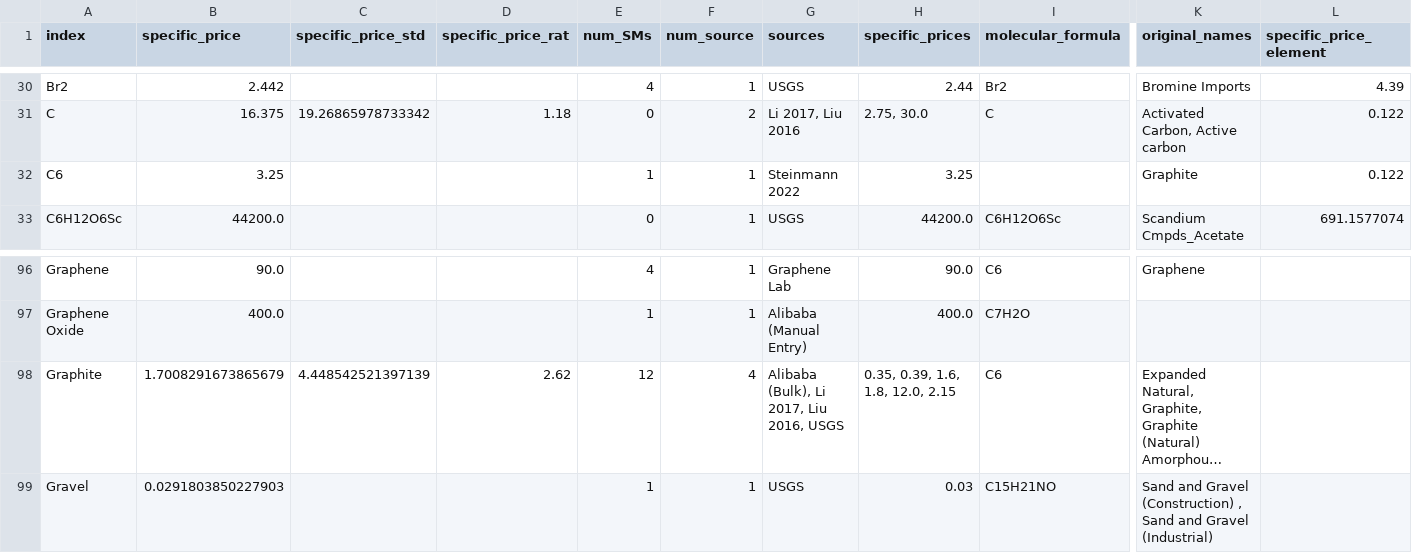
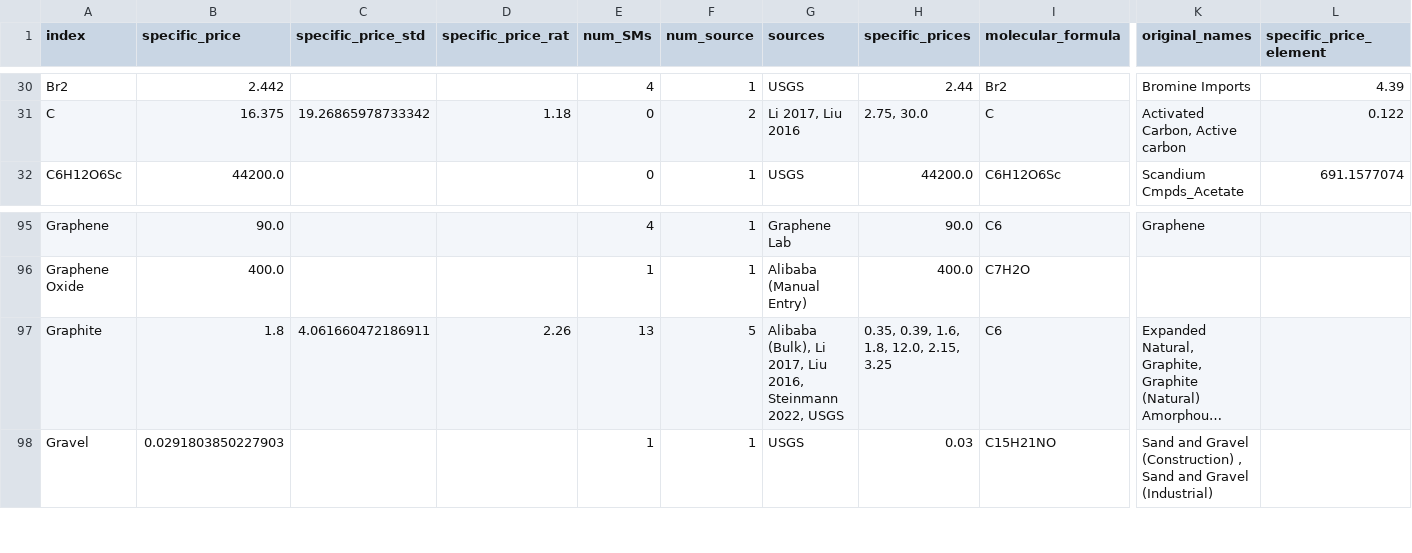
Before and after one commit to energy-storage-analysis/LDES-Survey, a CSV file: cap_cost/data_consolidated/mat_data.csv, drawn as a sheet; only a part is shown, gaps mark what is left out; long unchanged cells end in …; removed rows and columns are numbered as before the commit, all else as after; rows hold the shown columns only; the diff names each change by its address in the sheet, - before the commit and + after, or states it on an @@ line.

```diff
--- a/cap_cost/data_consolidated/mat_data.csv
+++ b/cap_cost/data_consolidated/mat_data.csv
-row 32: C6 | 3.25 |  |  | 1 | 1 | Steinmann 2022 | 3.25 |  | Graphite | 0.122
-B97 (specific_price): 1.7008291673865679
+B97 (specific_price): 1.8
-C97 (specific_price_std): 4.448542521397139
+C97 (specific_price_std): 4.061660472186911
-D97 (specific_price_rat): 2.62
+D97 (specific_price_rat): 2.26
-E97 (num_SMs): 12
+E97 (num_SMs): 13
-F97 (num_source): 4
+F97 (num_source): 5
-G97 (sources): …Liu 2016, USGS
+G97 (sources): …Liu 2016, Steinmann 2022, USGS
-H97 (specific_prices): 0.35, 0.39, 1.6, 1.8, 12.0, 2.15
+H97 (specific_prices): 0.35, 0.39, 1.6, 1.8, 12.0, 2.15, 3.25
```
Also changed, not shown: cap_cost/data_consolidated/C_kWh.csv, cap_cost/data_consolidated/SM_data.csv, 1 other file.
